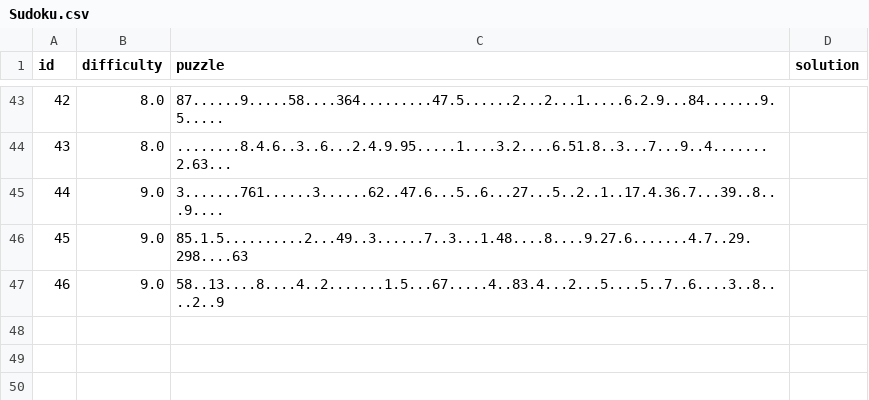
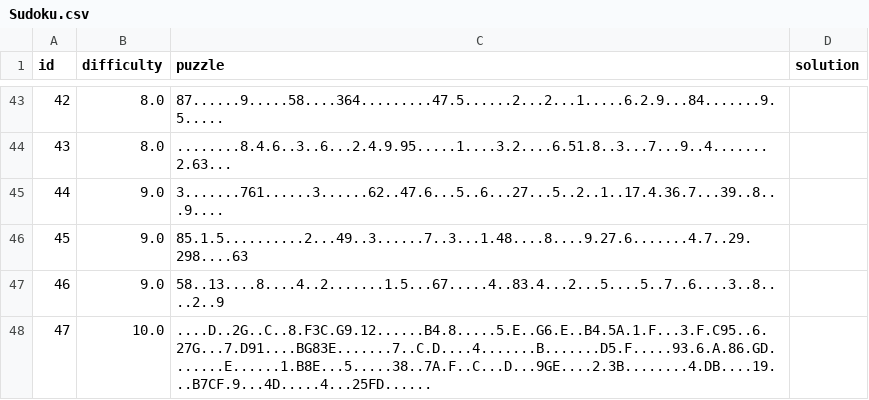
Before and after one commit to PawelWisn/ConstraintSatisfactionProblem, a CSV file: mainpackage/src/Sudoku.csv, drawn as a sheet; only a part is shown, gaps mark what is left out.

Commit message:
puzzles bigger than 9x9 works

```diff
--- a/mainpackage/src/Sudoku.csv
+++ b/mainpackage/src/Sudoku.csv
@@ -47 +47,2 @@
 46;9.0;58..13....8....4..2.......1.5...67.....4..83.4...2...5....5..7..6....3..8....2..9;
+47;10.0;....D..2G..C..8.F3C.G9.12......B4.8.....5.E..G6.E..B4.5A.1.F...3.F.C95..6.27G...7.D91....BG83E.......7..C.D....4.......B.......D5.F.....93.6.A.86.GD.......E......1.B8E...5.....38..7A.F..C...D...9GE....2.3B........4.DB....19...B7CF.9...4D.....4...25FD......;
```
Also changed, not shown: 2 other files.
